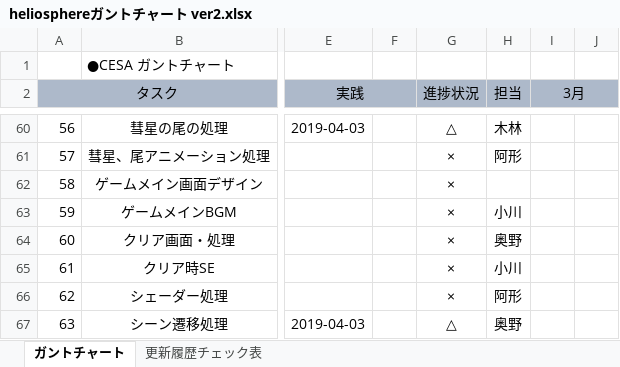
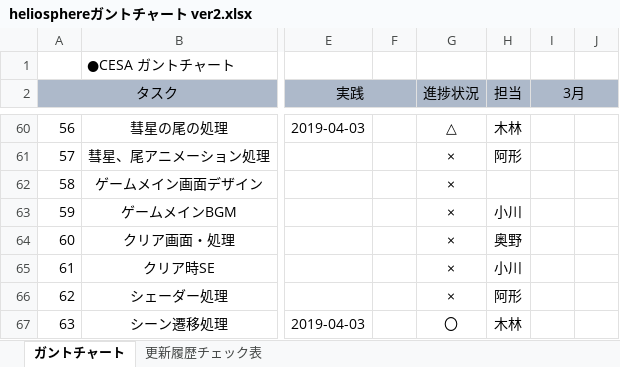
Before and after one commit to mizu9972/Heliosphere, an Excel workbook: heliosphereガントチャート ver2.xlsx, sheet ガントチャート, drawn as a sheet; only a part is shown, gaps mark what is left out; values as stored, in another font and other column widths than the file's, no borders; conditional formats not drawn; the diff names each change by its address in the sheet, - before the commit and + after, or states it on an @@ line.

Commit message:
選択した状態でキーを押すとステージを選択する処理を実装し、仮のテクスチャを制作。ガントチャートのscene遷移担当を木林に変更

```diff
--- a/heliosphereガントチャート ver2.xlsx (sheet ガントチャート)
+++ b/heliosphereガントチャート ver2.xlsx (sheet ガントチャート)
-G67 (進捗状況): △
+G67 (進捗状況): 〇
-H67 (担当): 奥野
+H67 (担当): 木林
```
Also changed, not shown: sheet 更新履歴チェック表, 12 other files.
